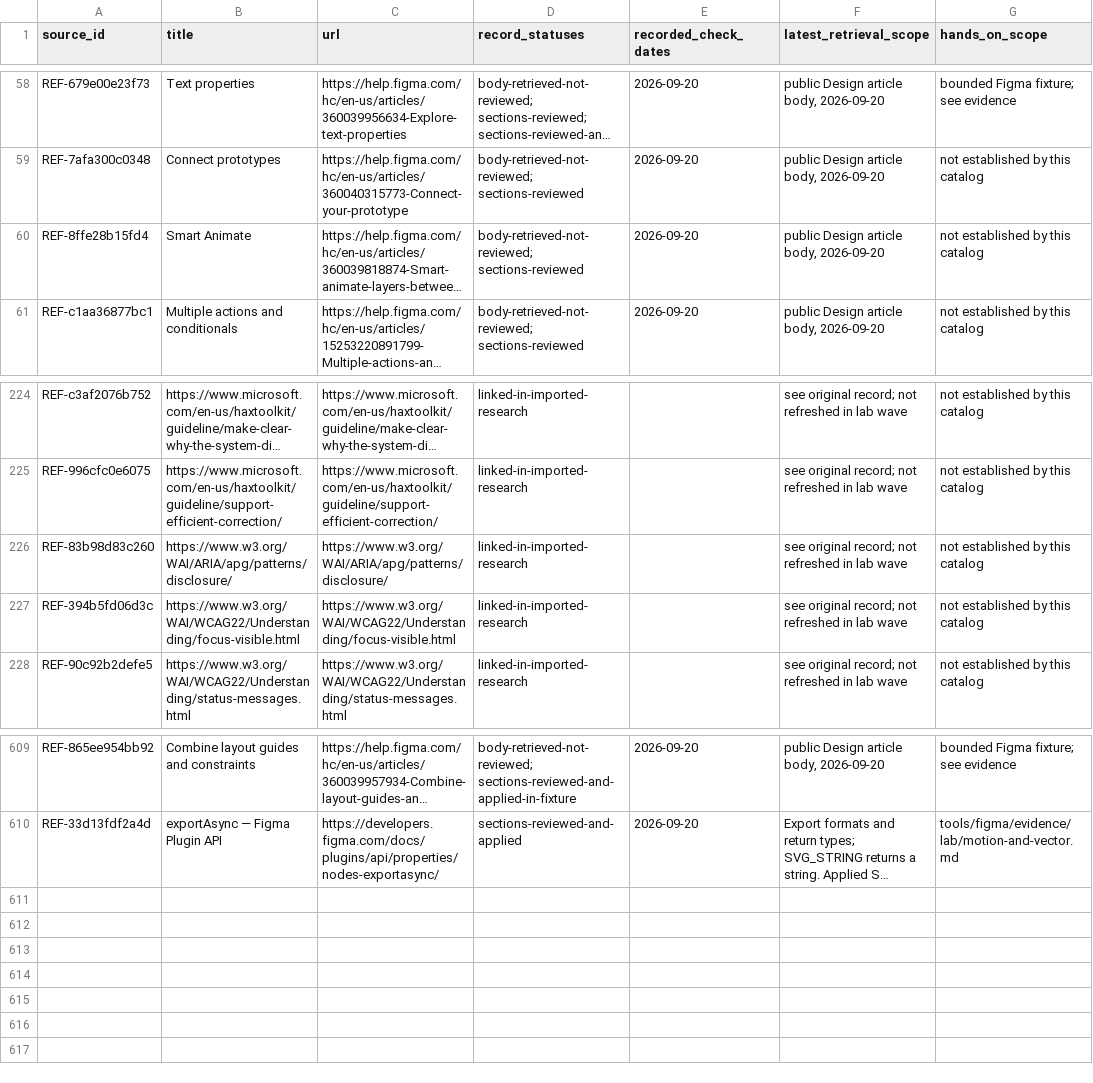
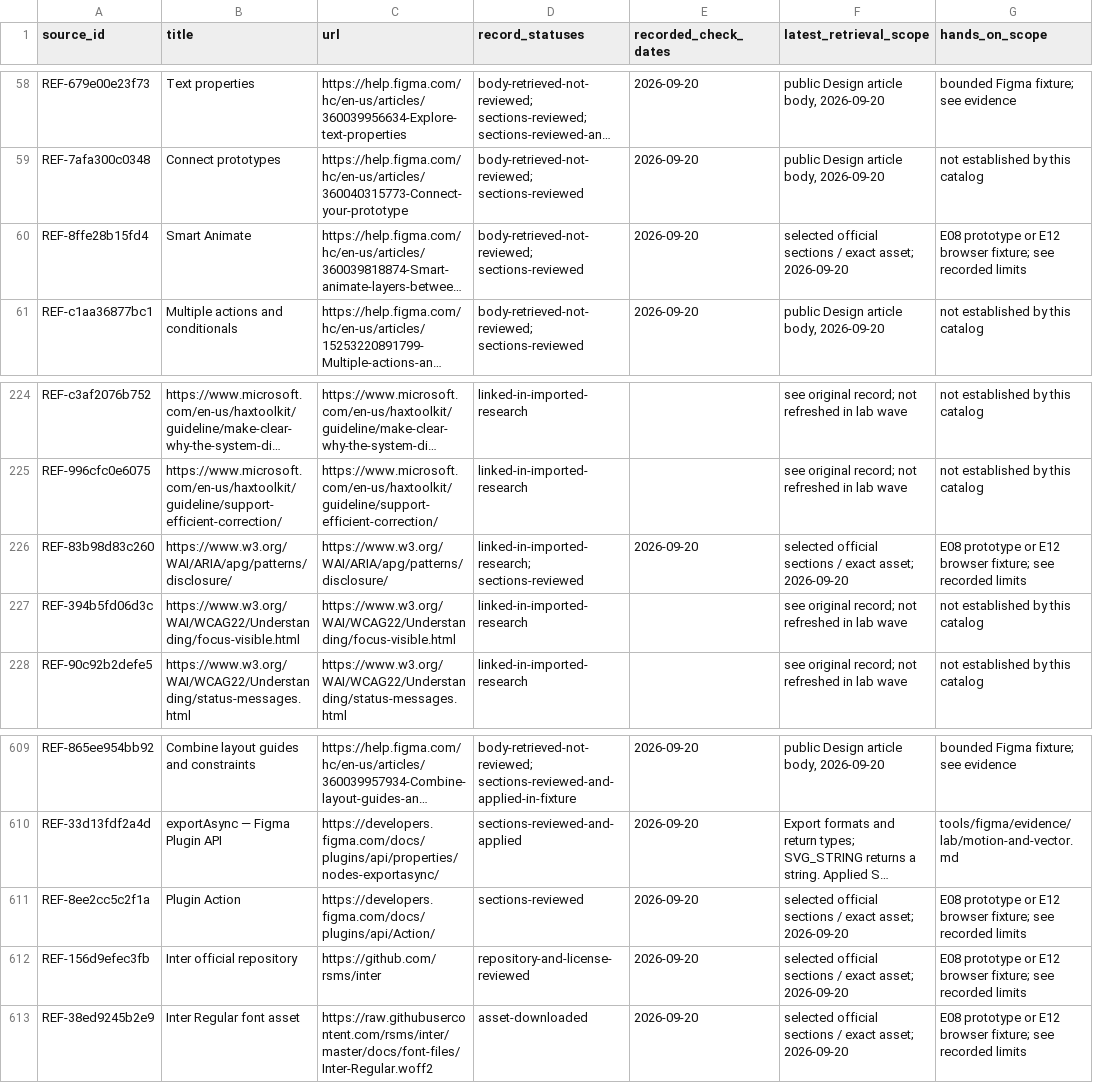
Before and after one commit to taitgoodwin-gmail/design-knowledge-base, a CSV file: sources/coverage.csv, drawn as a sheet; only a part is shown, gaps mark what is left out; long unchanged cells end in …; the diff names each change by its address in the sheet, - before the commit and + after, or states it on an @@ line.

Commit message:
Verify prototype navigation and responsive browser handoff

```diff
--- a/sources/coverage.csv
+++ b/sources/coverage.csv
-F60 (latest_retrieval_scope): public Design article body, 2026-09-20
+F60 (latest_retrieval_scope): selected official sections / exact asset; 2026-09-20
-G60 (hands_on_scope): not established by this catalog
+G60 (hands_on_scope): E08 prototype or E12 browser fixture; see recorded limits
-D226 (record_statuses): linked-in-imported-research
+D226 (record_statuses): linked-in-imported-research; sections-reviewed
-E226 (recorded_check_dates): (empty)
+E226 (recorded_check_dates): 2026-09-20
-F226 (latest_retrieval_scope): see original record; not refreshed in lab wave
+F226 (latest_retrieval_scope): selected official sections / exact asset; 2026-09-20
-G226 (hands_on_scope): not established by this catalog
+G226 (hands_on_scope): E08 prototype or E12 browser fixture; see recorded limits
+row 611: REF-8ee2cc5c2f1a | Plugin Action | https://developers.figma.com/docs/plugins/api/Action/ | sections-reviewed | 2026-09-20 | selected official sections / exact asset; 2026-09-20 | E08 prototype or E12 browser fixture; see recorded limits
+row 612: REF-156d9efec3fb | Inter official repository | https://github.com/rsms/inter | repository-and-license-reviewed | 2026-09-20 | selected official sections / exact asset; 2026-09-20 | E08 prototype or E12 browser fixture; see recorded limits
+row 613: REF-38ed9245b2e9 | Inter Regular font asset | https://raw.githubusercontent.com/rsms/inter/master/docs/font-files/Inter-Regular.woff2 | asset-downloaded | 2026-09-20 | selected official sections / exact asset; 2026-09-20 | E08 prototype or E12 browser fixture; see recorded limits
```
Also changed, not shown: 55 other files.
